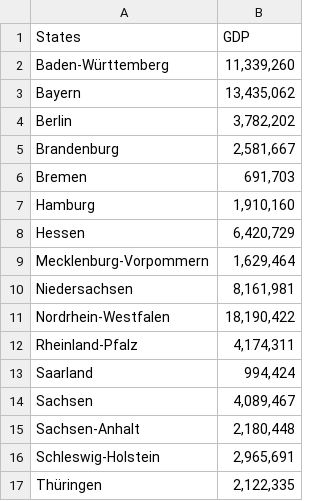
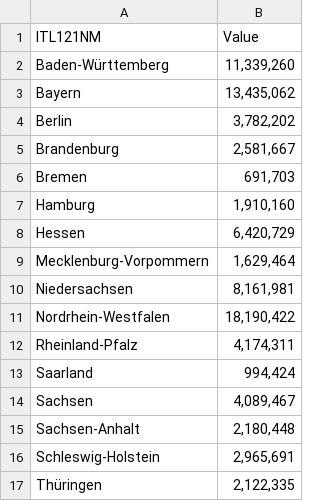
Before and after one commit to Campbell-McCready/Campbell-McCready.github.io, a CSV file: germanypopdata.csv, drawn as a sheet.

Commit message:
Update germanypopdata.csv

```diff
--- a/germanypopdata.csv
+++ b/germanypopdata.csv
@@ -1,2 +1,2 @@
-States,GDP
+ITL121NM,Value
 Baden-Württemberg,"11,339,260"
```
